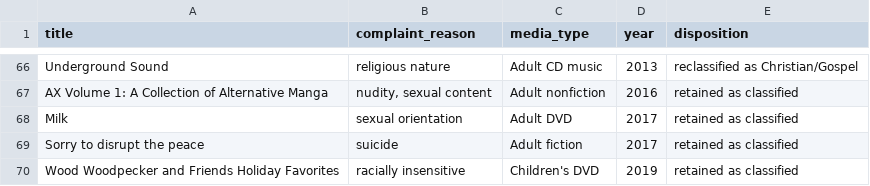
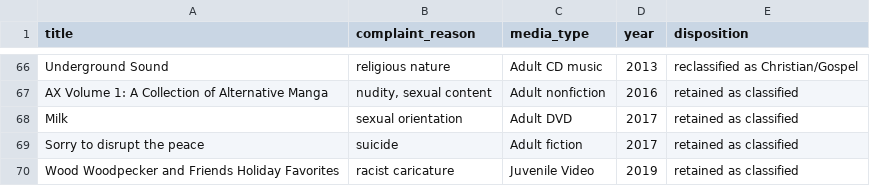
Before and after one commit to cjwinchester/ppld-challenges, a CSV file: ppld-challenges.csv, drawn as a sheet; only a part is shown, gaps mark what is left out.

Commit message:
2020 data

```diff
--- a/ppld-challenges.csv
+++ b/ppld-challenges.csv
@@ -69,2 +69,2 @@ Milk,sexual orientation,Adult DVD,2017,retained as classified
 Sorry to disrupt the peace,suicide,Adult fiction,2017,retained as classified
-Wood Woodpecker and Friends Holiday Favorites,racially insensitive,Children's DVD,2019,retained as classified
+Wood Woodpecker and Friends Holiday Favorites,racist caricature,Juvenile Video,2019,retained as classified
```
Also changed, not shown: 3 other files.
